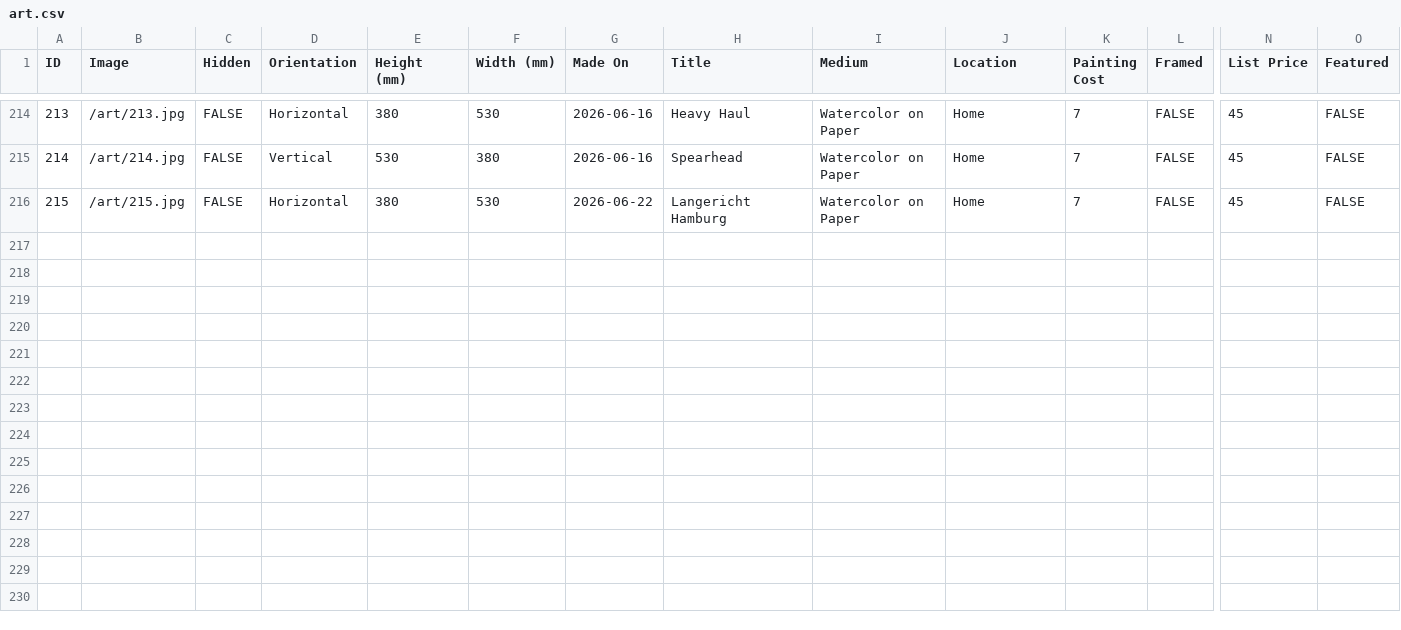
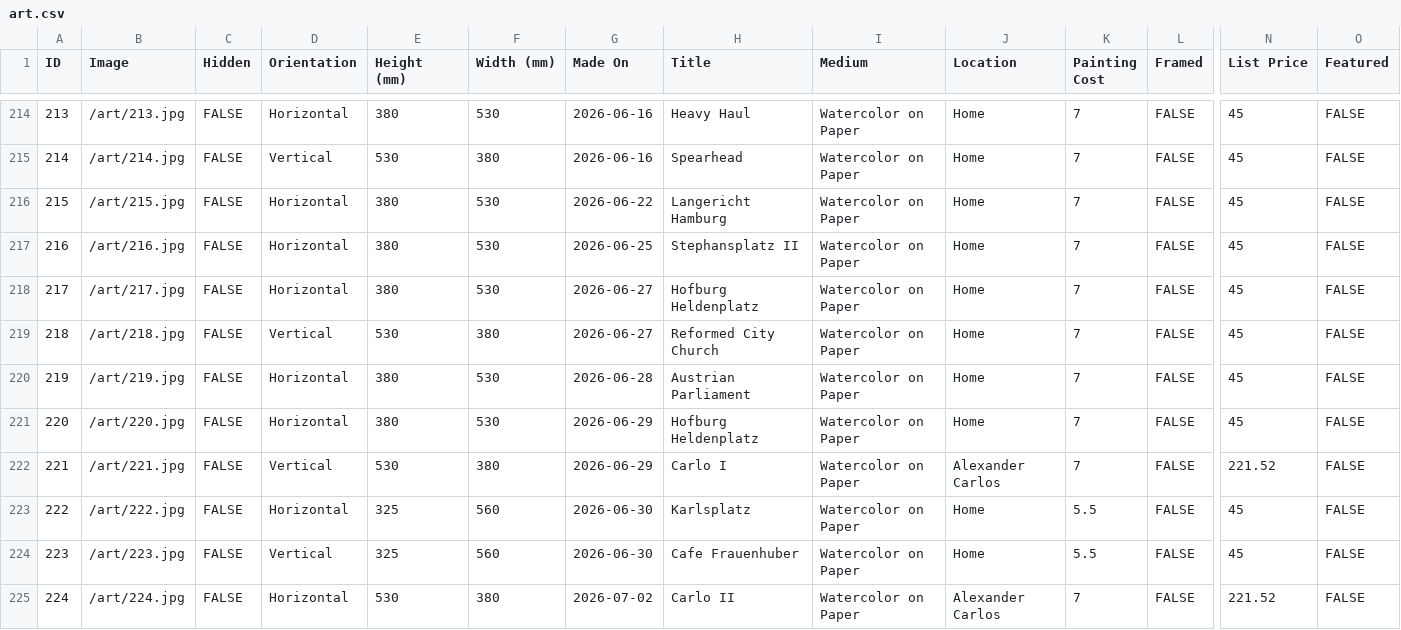
Before and after one commit to mrzzy/art.mrzzy.co, a CSV file: public/art.csv, drawn as a sheet; only a part is shown, gaps mark what is left out; rows hold the shown columns only; the diff names each change by its address in the sheet, - before the commit and + after, or states it on an @@ line.

```diff
--- a/public/art.csv
+++ b/public/art.csv
+row 217: 216 | /art/216.jpg | FALSE | Horizontal | 380 | 530 | 2026-06-25 | Stephansplatz II | Watercolor on Paper | Home | 7 | FALSE | 45 | FALSE
+row 218: 217 | /art/217.jpg | FALSE | Horizontal | 380 | 530 | 2026-06-27 | Hofburg Heldenplatz | Watercolor on Paper | Home | 7 | FALSE | 45 | FALSE
+row 219: 218 | /art/218.jpg | FALSE | Vertical | 530 | 380 | 2026-06-27 | Reformed City Church | Watercolor on Paper | Home | 7 | FALSE | 45 | FALSE
+row 220: 219 | /art/219.jpg | FALSE | Horizontal | 380 | 530 | 2026-06-28 | Austrian Parliament | Watercolor on Paper | Home | 7 | FALSE | 45 | FALSE
+row 221: 220 | /art/220.jpg | FALSE | Horizontal | 380 | 530 | 2026-06-29 | Hofburg Heldenplatz | Watercolor on Paper | Home | 7 | FALSE | 45 | FALSE
+row 222: 221 | /art/221.jpg | FALSE | Vertical | 530 | 380 | 2026-06-29 | Carlo I | Watercolor on Paper | Alexander Carlos | 7 | FALSE | 221.52 | FALSE
+row 223: 222 | /art/222.jpg | FALSE | Horizontal | 325 | 560 | 2026-06-30 | Karlsplatz | Watercolor on Paper | Home | 5.5 | FALSE | 45 | FALSE
+row 224: 223 | /art/223.jpg | FALSE | Vertical | 325 | 560 | 2026-06-30 | Cafe Frauenhuber | Watercolor on Paper | Home | 5.5 | FALSE | 45 | FALSE
+row 225: 224 | /art/224.jpg | FALSE | Horizontal | 530 | 380 | 2026-07-02 | Carlo II | Watercolor on Paper | Alexander Carlos | 7 | FALSE | 221.52 | FALSE
```
Also changed, not shown: 9 other files.
